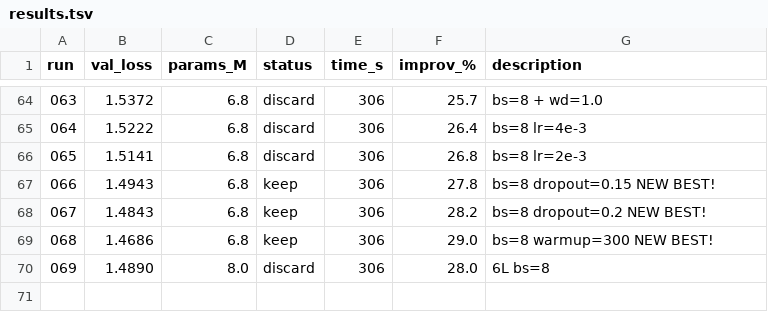
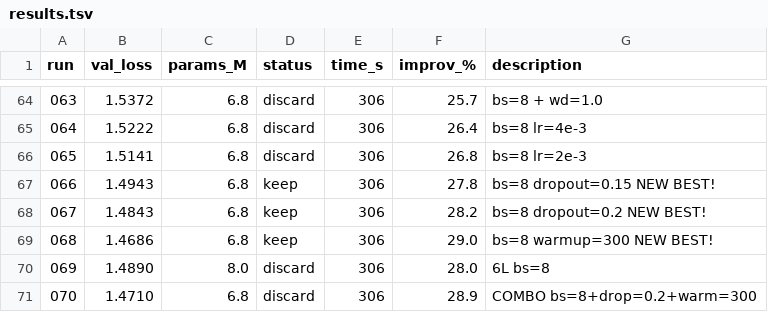
Before and after one commit to nipunbatra/autoresearch, a TSV file: results.tsv, drawn as a sheet; only a part is shown, gaps mark what is left out; the diff names each change by its address in the sheet, - before the commit and + after, or states it on an @@ line.

Commit message:
exp 070: COMBO bs=8+drop=0.2+warm=300 (val=1.4710, 28.9%)

```diff
--- a/results.tsv
+++ b/results.tsv
+row 71: 070 | 1.4710 | 6.8 | discard | 306 | 28.9 | COMBO bs=8+drop=0.2+warm=300
```
Also changed, not shown: 3 other files.
